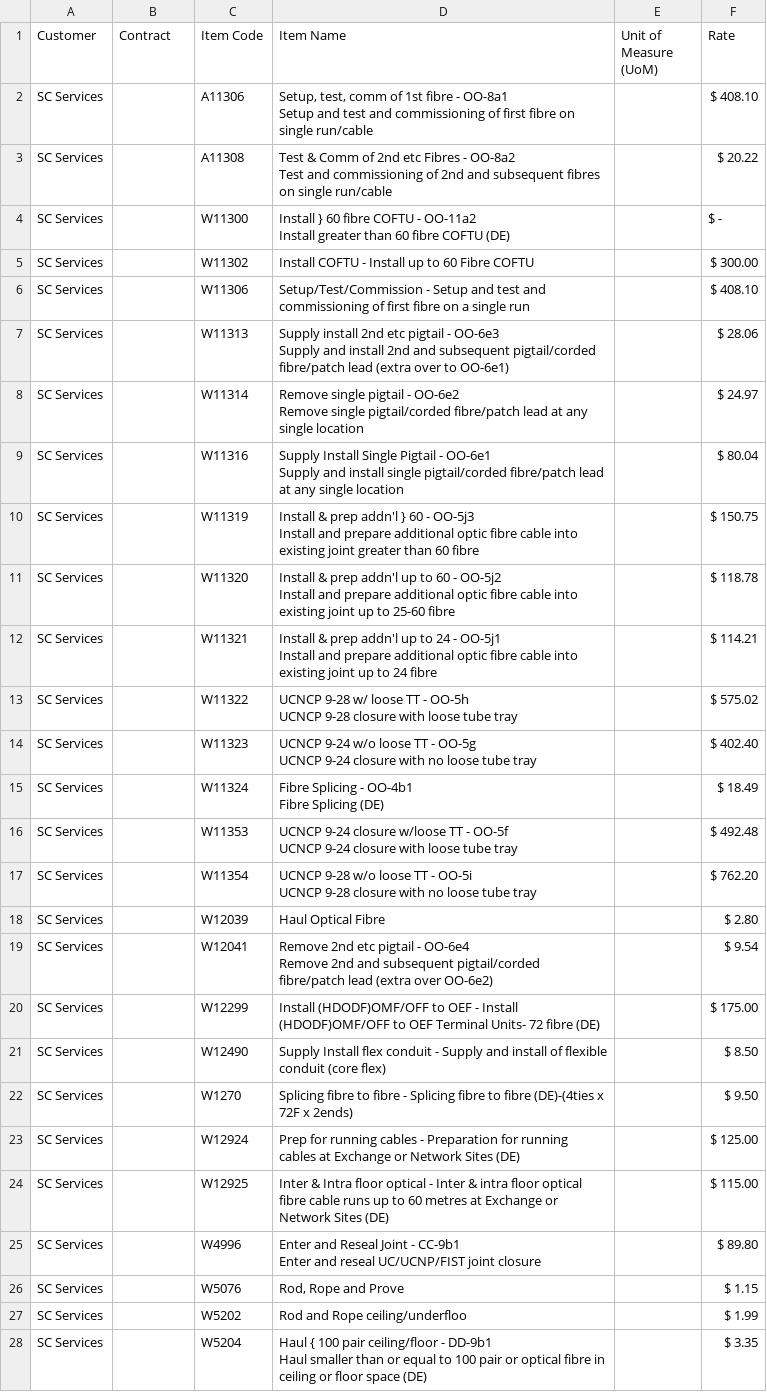
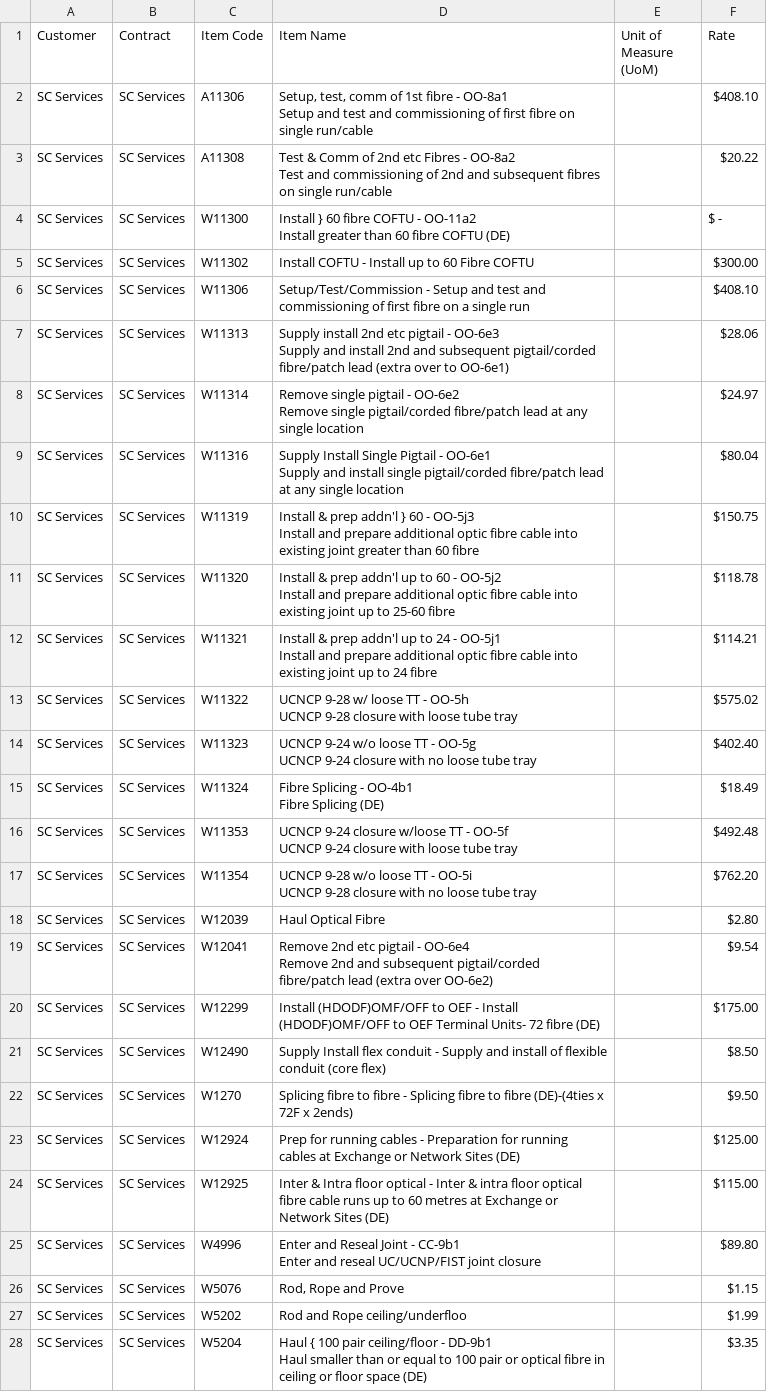
Before and after one commit to MyNationEarth/NetWorks, a CSV file: documents/FiveSmiths/rateCards/SC Services Rate Card 2.csv, drawn as a sheet; only a part is shown; the diff covers the shown part only; the diff names each change by its address in the sheet, - before the commit and + after, or states it on an @@ line.

Commit message:
wip - full calendar. open defects dashboard box. bugfix - rate card type not set on import

```diff
--- a/documents/FiveSmiths/rateCards/SC Services Rate Card 2.csv
+++ b/documents/FiveSmiths/rateCards/SC Services Rate Card 2.csv
-B2:B28 (Contract): (empty)
+B2:B28 (Contract): SC Services
-F2 (Rate): $ 408.10
+F2 (Rate): $408.10
-F3 (Rate): $ 20.22
+F3 (Rate): $20.22
-F5 (Rate): $ 300.00
+F5 (Rate): $300.00
-F6 (Rate): $ 408.10
+F6 (Rate): $408.10
-F7 (Rate): $ 28.06
+F7 (Rate): $28.06
-F8 (Rate): $ 24.97
+F8 (Rate): $24.97
-F9 (Rate): $ 80.04
+F9 (Rate): $80.04
-F10 (Rate): $ 150.75
+F10 (Rate): $150.75
-F11 (Rate): $ 118.78
+F11 (Rate): $118.78
-F12 (Rate): $ 114.21
+F12 (Rate): $114.21
-F13 (Rate): $ 575.02
+F13 (Rate): $575.02
-F14 (Rate): $ 402.40
+F14 (Rate): $402.40
-F15 (Rate): $ 18.49
+F15 (Rate): $18.49
-F16 (Rate): $ 492.48
+F16 (Rate): $492.48
-F17 (Rate): $ 762.20
+F17 (Rate): $762.20
-F18 (Rate): $ 2.80
+F18 (Rate): $2.80
-F19 (Rate): $ 9.54
+F19 (Rate): $9.54
-F20 (Rate): $ 175.00
+F20 (Rate): $175.00
-F21 (Rate): $ 8.50
+F21 (Rate): $8.50
-F22 (Rate): $ 9.50
+F22 (Rate): $9.50
-F23 (Rate): $ 125.00
+F23 (Rate): $125.00
-F24 (Rate): $ 115.00
+F24 (Rate): $115.00
-F25 (Rate): $ 89.80
+F25 (Rate): $89.80
-F26 (Rate): $ 1.15
+F26 (Rate): $1.15
-F27 (Rate): $ 1.99
+F27 (Rate): $1.99
-F28 (Rate): $ 3.35
+F28 (Rate): $3.35
```
Also changed, not shown: 46 edited cells elsewhere in this file, 33 other files.
